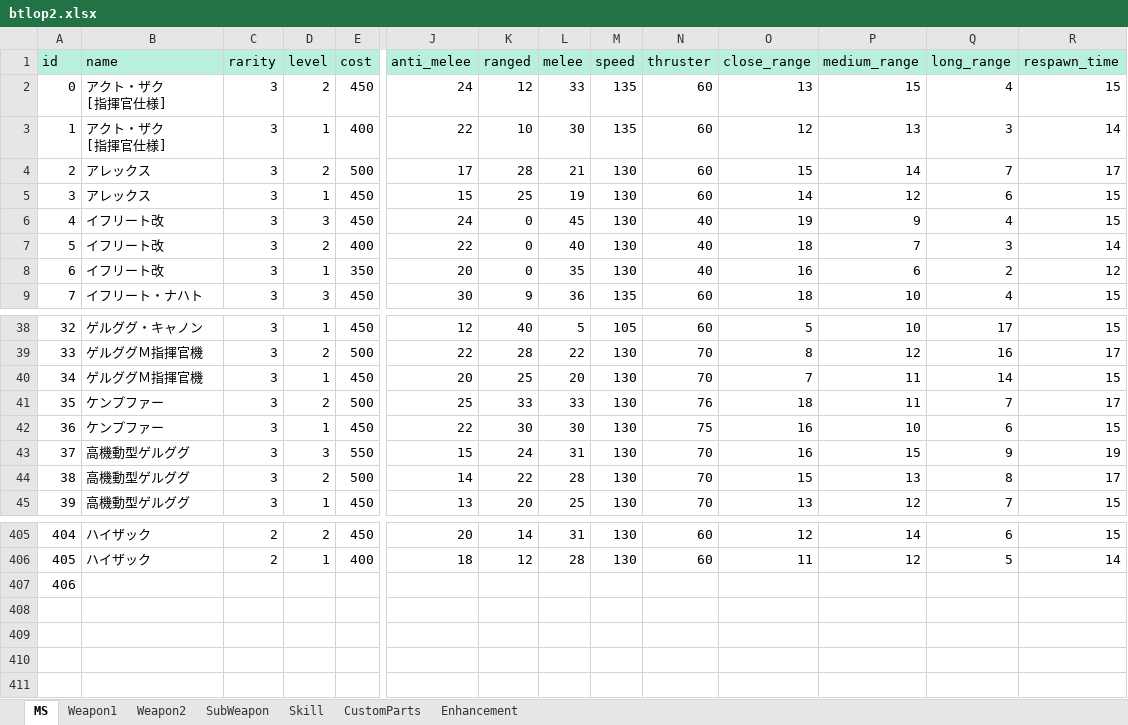
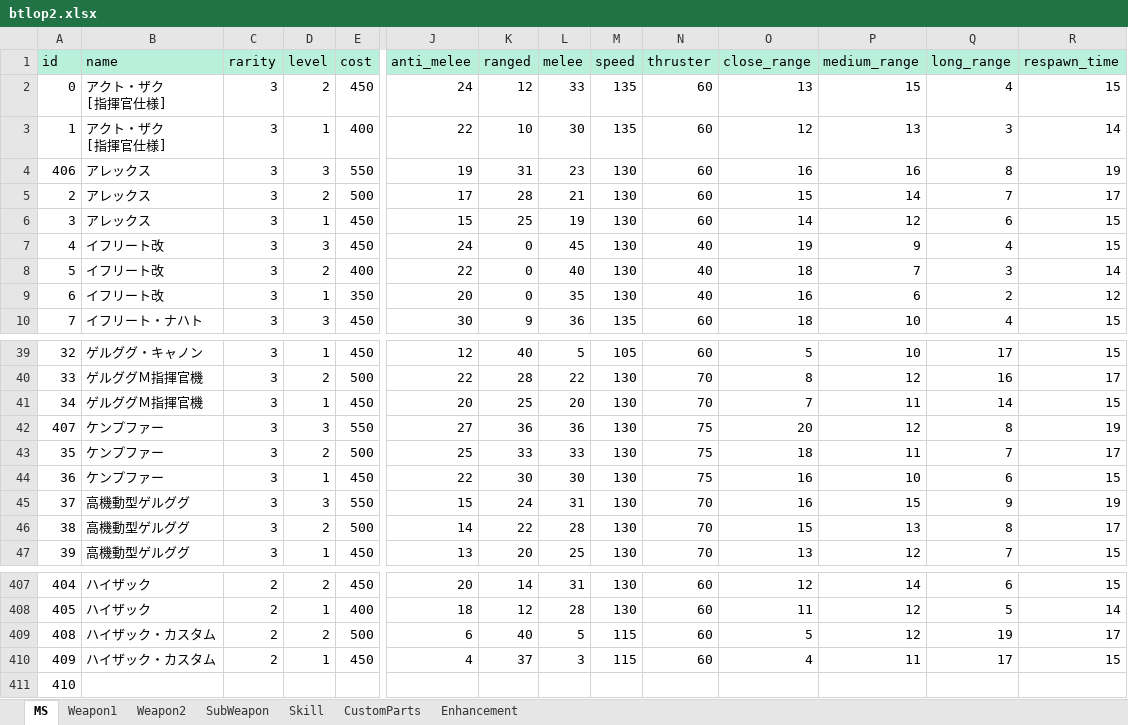
Before and after one commit to ratty27/btlop2db, an Excel workbook: data/btlop2.xlsx, sheet MS, drawn as a sheet; only a part is shown, gaps mark what is left out; values as stored, in another font and other column widths than the file's, no borders; addresses are those after the commit; rows hold the shown columns only; the diff names each change by its address in the sheet, - before the commit and + after, or states it on an @@ line.

Commit message:
MSデータの更新です。 ・ハイザック・カスタムを追加しました。 ・アレックス／ケンプファーの Lv3 を追加しました。

```diff
--- a/data/btlop2.xlsx (sheet MS)
+++ b/data/btlop2.xlsx (sheet MS)
+row 4: 406 | アレックス | 3 | 3 | 550 | 19 | 31 | 23 | 130 | 60 | 16 | 16 | 8 | 19
+row 42: 407 | ケンプファー | 3 | 3 | 550 | 27 | 36 | 36 | 130 | 75 | 20 | 12 | 8 | 19
-N43 (thruster): 76
+N43 (thruster): 75
+row 409: 408 | ハイザック・カスタム | 2 | 2 | 500 | 6 | 40 | 5 | 115 | 60 | 5 | 12 | 19 | 17
+row 410: 409 | ハイザック・カスタム | 2 | 1 | 450 | 4 | 37 | 3 | 115 | 60 | 4 | 11 | 17 | 15
-A411 (id): 406
+A411 (id): 410
```
Also changed, not shown: sheet SubWeapon, sheet Weapon1, sheet Skill, 4 other files.
